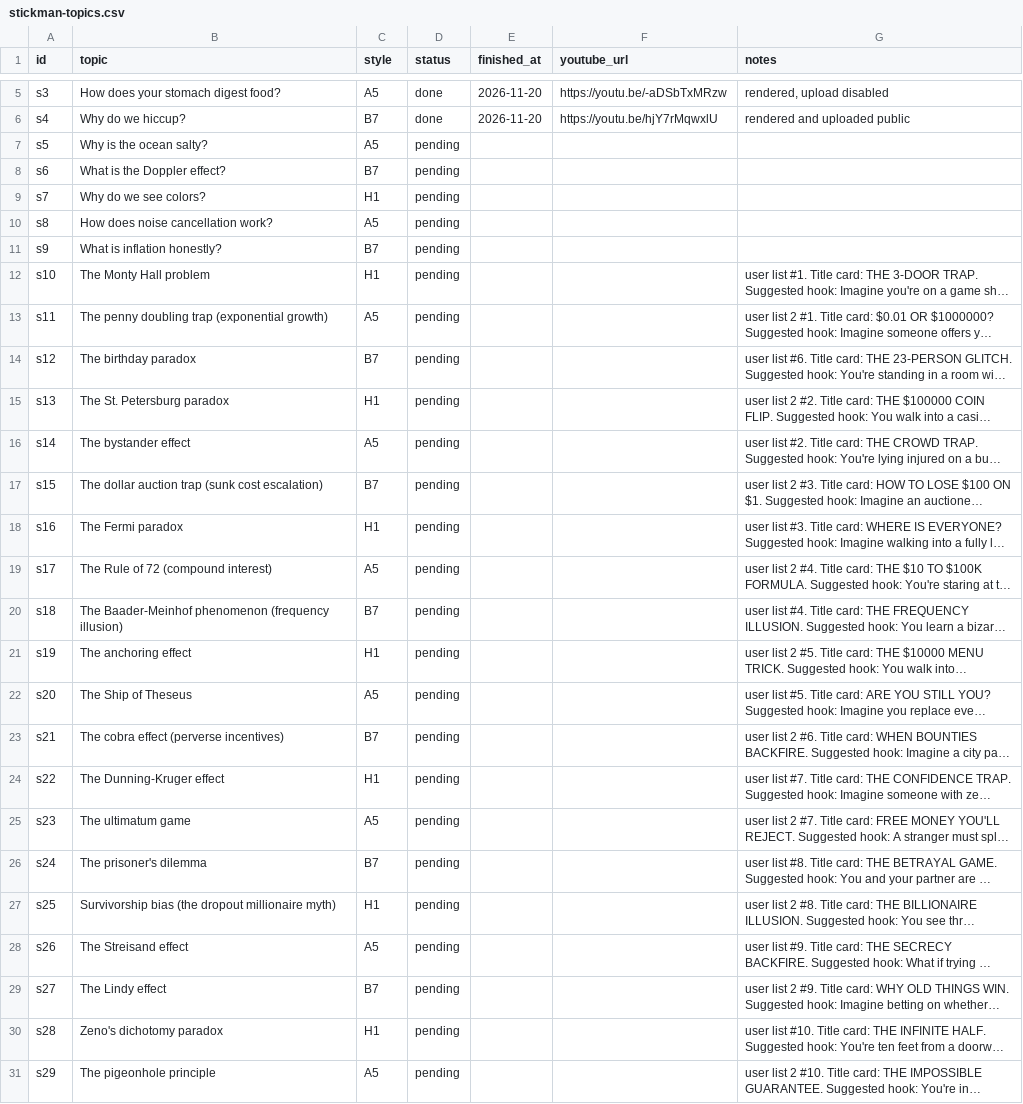
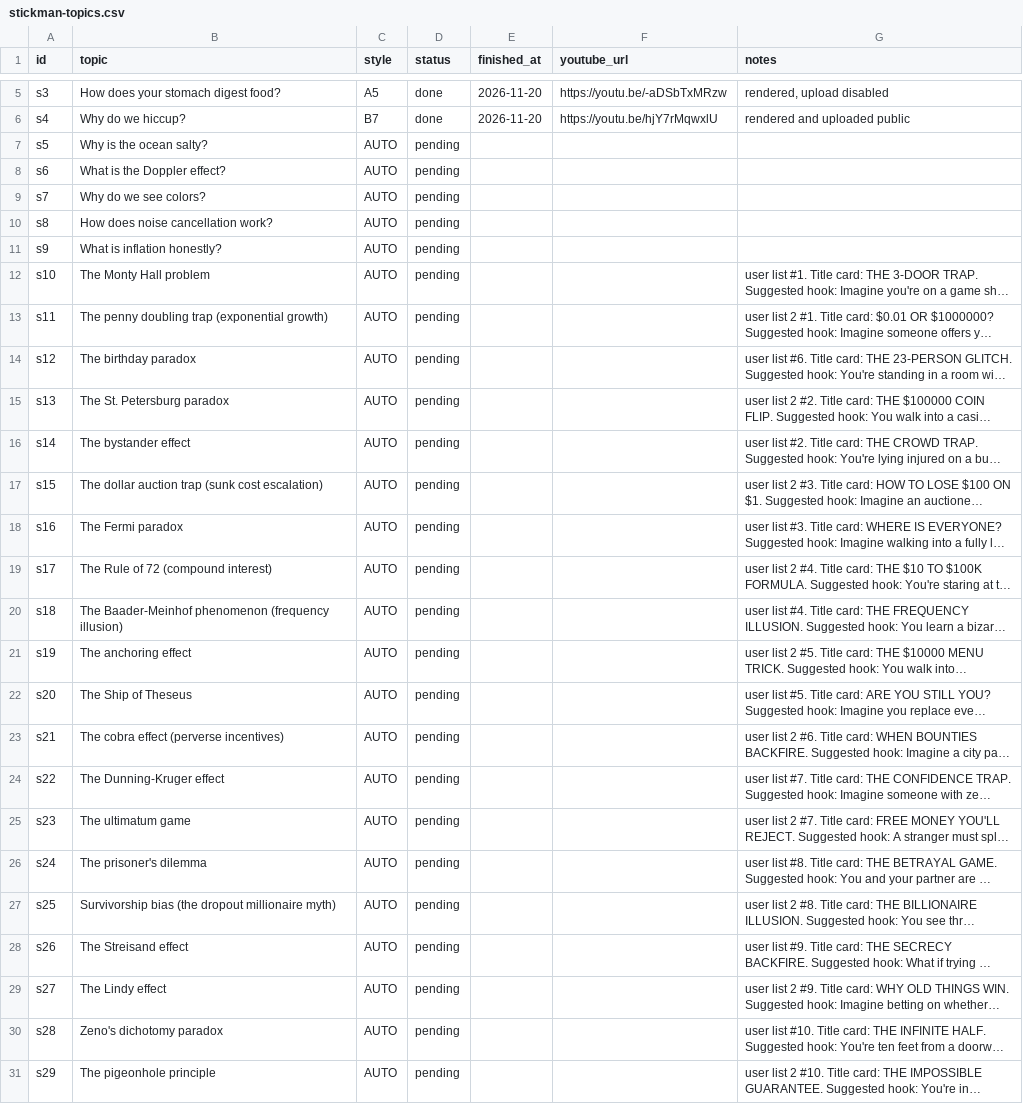
Before and after one commit to Genrec-Community/youtube-shorts-automation, a CSV file: stickman-topics.csv, drawn as a sheet; only a part is shown, gaps mark what is left out; long unchanged cells end in …; the diff names each change by its address in the sheet, - before the commit and + after, or states it on an @@ line.

Commit message:
Change status and style for multiple topics
Updated the status of several topics to 'pending' and changed the style to 'AUTO'.

```diff
--- a/stickman-topics.csv
+++ b/stickman-topics.csv
-C7 (style): A5
+C7 (style): AUTO
-C8 (style): B7
+C8 (style): AUTO
-C9 (style): H1
+C9 (style): AUTO
-C10 (style): A5
+C10 (style): AUTO
-C11 (style): B7
+C11 (style): AUTO
-C12 (style): H1
+C12 (style): AUTO
-C13 (style): A5
+C13 (style): AUTO
-C14 (style): B7
+C14 (style): AUTO
-C15 (style): H1
+C15 (style): AUTO
-C16 (style): A5
+C16 (style): AUTO
-C17 (style): B7
+C17 (style): AUTO
-C18 (style): H1
+C18 (style): AUTO
-C19 (style): A5
+C19 (style): AUTO
-C20 (style): B7
+C20 (style): AUTO
-C21 (style): H1
+C21 (style): AUTO
-C22 (style): A5
+C22 (style): AUTO
-C23 (style): B7
+C23 (style): AUTO
-C24 (style): H1
+C24 (style): AUTO
-C25 (style): A5
+C25 (style): AUTO
-C26 (style): B7
+C26 (style): AUTO
-C27 (style): H1
+C27 (style): AUTO
-C28 (style): A5
+C28 (style): AUTO
-C29 (style): B7
+C29 (style): AUTO
-C30 (style): H1
+C30 (style): AUTO
-C31 (style): A5
+C31 (style): AUTO
```
